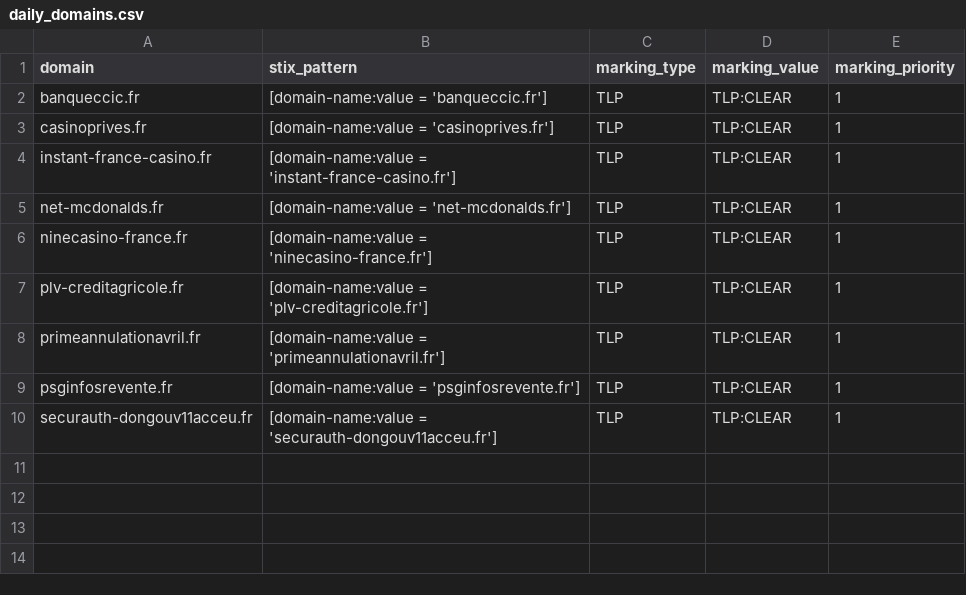
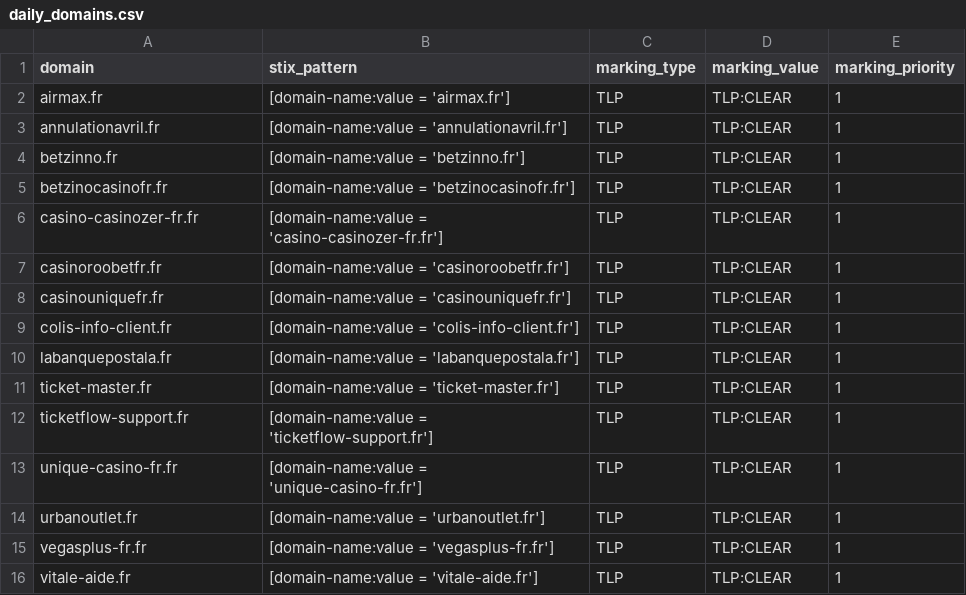
Before and after one commit to DreadFog/red_flag_domains_csv_feed_opencti, a CSV file: daily_domains.csv, drawn as a sheet.

```diff
--- a/daily_domains.csv
+++ b/daily_domains.csv
@@ -1,10 +1,16 @@
 domain,stix_pattern,marking_type,marking_value,marking_priority
-banqueccic.fr,[domain-name:value = 'banqueccic.fr'],TLP,TLP:CLEAR,1
-casinoprives.fr,[domain-name:value = 'casinoprives.fr'],TLP,TLP:CLEAR,1
-instant-france-casino.fr,[domain-name:value = 'instant-france-casino.fr'],TLP,TLP:CLEAR,1
-net-mcdonalds.fr,[domain-name:value = 'net-mcdonalds.fr'],TLP,TLP:CLEAR,1
-ninecasino-france.fr,[domain-name:value = 'ninecasino-france.fr'],TLP,TLP:CLEAR,1
-plv-creditagricole.fr,[domain-name:value = 'plv-creditagricole.fr'],TLP,TLP:CLEAR,1
-primeannulationavril.fr,[domain-name:value = 'primeannulationavril.fr'],TLP,TLP:CLEAR,1
-psginfosrevente.fr,[domain-name:value = 'psginfosrevente.fr'],TLP,TLP:CLEAR,1
-securauth-dongouv11acceu.fr,[domain-name:value = 'securauth-dongouv11acceu.fr'],TLP,TLP:CLEAR,1
+airmax.fr,[domain-name:value = 'airmax.fr'],TLP,TLP:CLEAR,1
+annulationavril.fr,[domain-name:value = 'annulationavril.fr'],TLP,TLP:CLEAR,1
+betzinno.fr,[domain-name:value = 'betzinno.fr'],TLP,TLP:CLEAR,1
+betzinocasinofr.fr,[domain-name:value = 'betzinocasinofr.fr'],TLP,TLP:CLEAR,1
+casino-casinozer-fr.fr,[domain-name:value = 'casino-casinozer-fr.fr'],TLP,TLP:CLEAR,1
+casinoroobetfr.fr,[domain-name:value = 'casinoroobetfr.fr'],TLP,TLP:CLEAR,1
+casinouniquefr.fr,[domain-name:value = 'casinouniquefr.fr'],TLP,TLP:CLEAR,1
+colis-info-client.fr,[domain-name:value = 'colis-info-client.fr'],TLP,TLP:CLEAR,1
+labanquepostala.fr,[domain-name:value = 'labanquepostala.fr'],TLP,TLP:CLEAR,1
+ticket-master.fr,[domain-name:value = 'ticket-master.fr'],TLP,TLP:CLEAR,1
+ticketflow-support.fr,[domain-name:value = 'ticketflow-support.fr'],TLP,TLP:CLEAR,1
+unique-casino-fr.fr,[domain-name:value = 'unique-casino-fr.fr'],TLP,TLP:CLEAR,1
+urbanoutlet.fr,[domain-name:value = 'urbanoutlet.fr'],TLP,TLP:CLEAR,1
+vegasplus-fr.fr,[domain-name:value = 'vegasplus-fr.fr'],TLP,TLP:CLEAR,1
+vitale-aide.fr,[domain-name:value = 'vitale-aide.fr'],TLP,TLP:CLEAR,1
```
